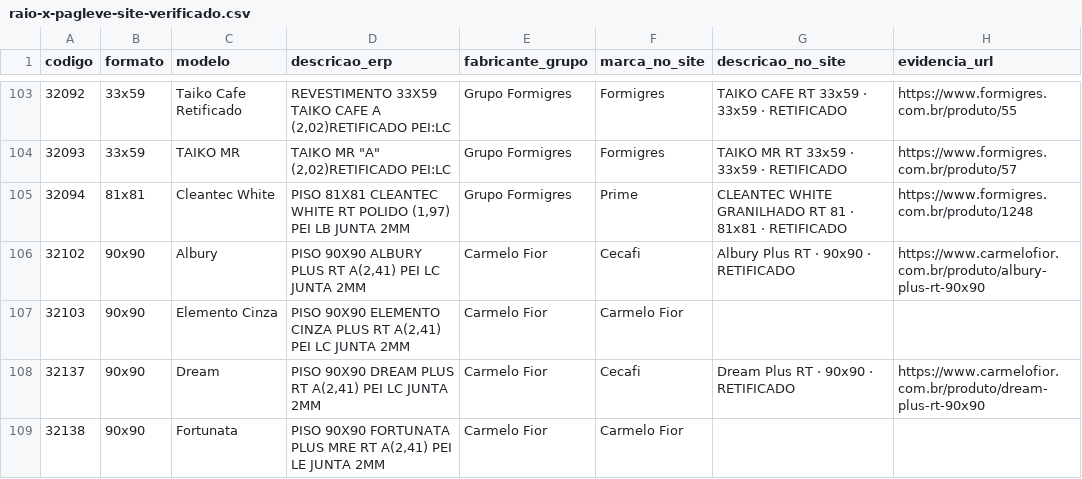
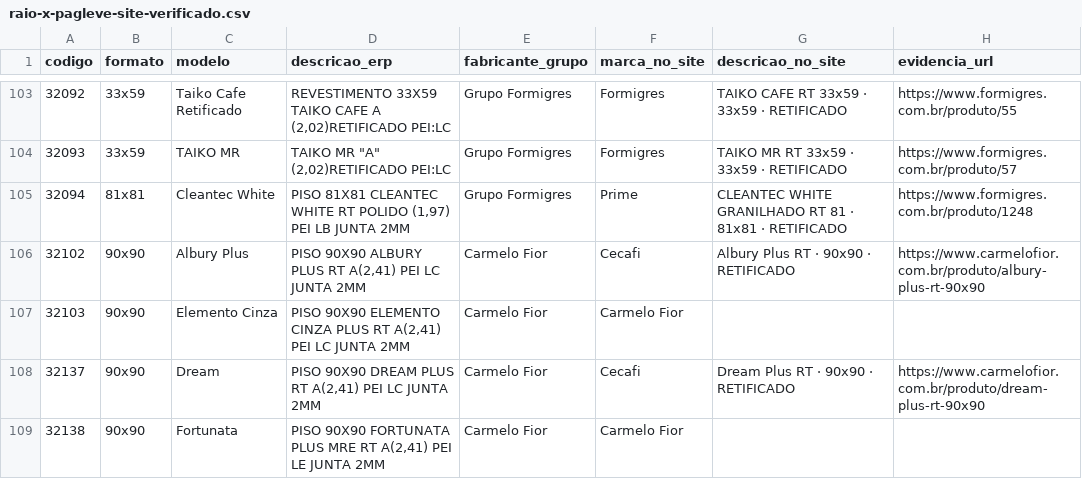
Before and after one commit to joaoandreriberopacheco-netizen/P38-ERP, a CSV file: files/pagleve/raio-x-pagleve-site-verificado.csv, drawn as a sheet; only a part is shown, gaps mark what is left out; the diff covers the shown part only; the diff names each change by its address in the sheet, - before the commit and + after, or states it on an @@ line.

```diff
--- a/files/pagleve/raio-x-pagleve-site-verificado.csv
+++ b/files/pagleve/raio-x-pagleve-site-verificado.csv
-C106 (modelo): Albury
+C106 (modelo): Albury Plus
```
Also changed, not shown: 5 edited cells elsewhere in this file, files/pagleve/pagleve-base-cruzada.csv, 3 other files.
